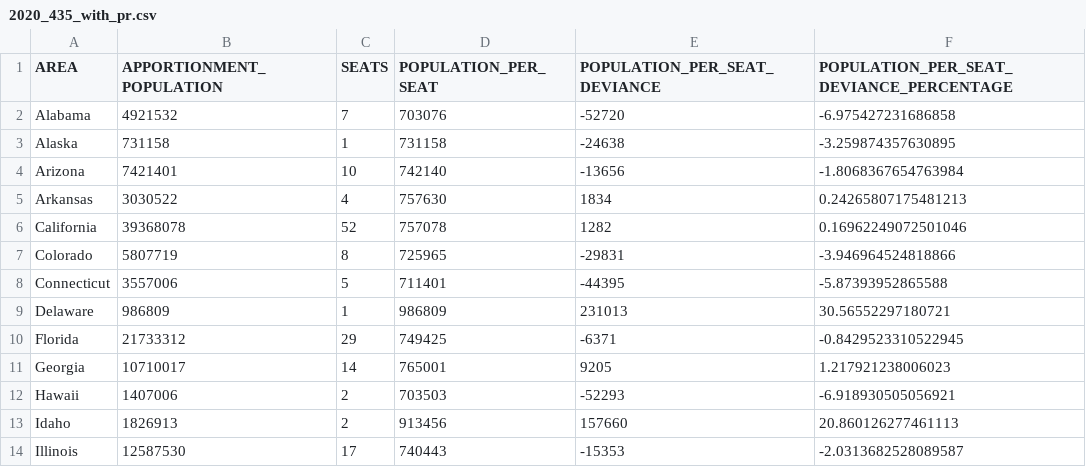
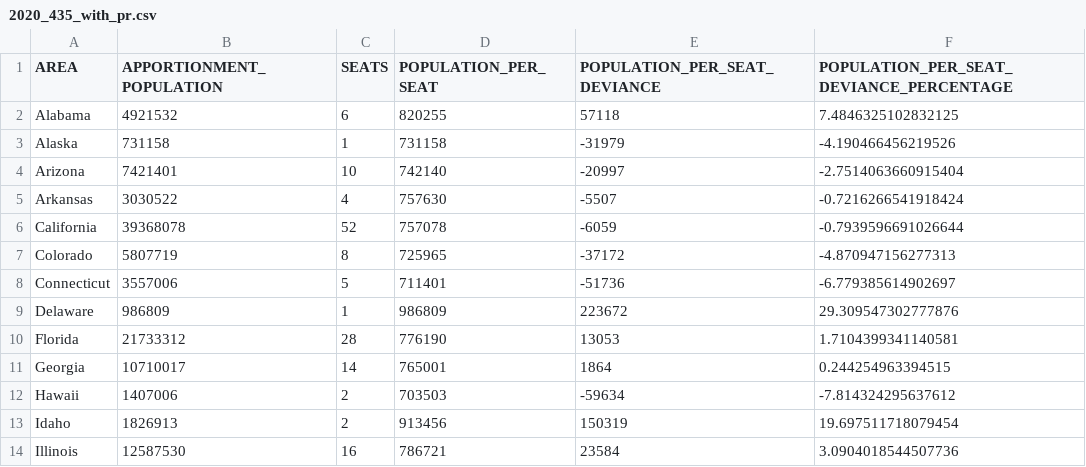
Before and after one commit to GPHemsley/house-apportionment, a CSV file: results/2020_435_with_pr.csv, drawn as a sheet; only a part is shown; the diff covers the shown part only.

```diff
--- a/results/2020_435_with_pr.csv
+++ b/results/2020_435_with_pr.csv
@@ -1,14 +1,14 @@
 "AREA","APPORTIONMENT_POPULATION","SEATS","POPULATION_PER_SEAT","POPULATION_PER_SEAT_DEVIANCE","POPULATION_PER_SEAT_DEVIANCE_PERCENTAGE"
-"Alabama",4921532,7,703076,-52720,-6.975427231686858
-"Alaska",731158,1,731158,-24638,-3.259874357630895
-"Arizona",7421401,10,742140,-13656,-1.8068367654763984
-"Arkansas",3030522,4,757630,1834,0.24265807175481213
-"California",39368078,52,757078,1282,0.16962249072501046
-"Colorado",5807719,8,725965,-29831,-3.946964524818866
-"Connecticut",3557006,5,711401,-44395,-5.87393952865588
-"Delaware",986809,1,986809,231013,30.56552297180721
-"Florida",21733312,29,749425,-6371,-0.8429523310522945
-"Georgia",10710017,14,765001,9205,1.217921238006023
-"Hawaii",1407006,2,703503,-52293,-6.918930505056921
-"Idaho",1826913,2,913456,157660,20.860126277461113
-"Illinois",12587530,17,740443,-15353,-2.0313682528089587
+"Alabama",4921532,6,820255,57118,7.4846325102832125
+"Alaska",731158,1,731158,-31979,-4.190466456219526
+"Arizona",7421401,10,742140,-20997,-2.7514063660915404
+"Arkansas",3030522,4,757630,-5507,-0.7216266541918424
+"California",39368078,52,757078,-6059,-0.7939596691026644
+"Colorado",5807719,8,725965,-37172,-4.870947156277313
+"Connecticut",3557006,5,711401,-51736,-6.779385614902697
+"Delaware",986809,1,986809,223672,29.309547302777876
+"Florida",21733312,28,776190,13053,1.7104399341140581
+"Georgia",10710017,14,765001,1864,0.244254963394515
+"Hawaii",1407006,2,703503,-59634,-7.814324295637612
+"Idaho",1826913,2,913456,150319,19.697511718079454
+"Illinois",12587530,16,786721,23584,3.0904018544507736
```
Also changed, not shown: 1 added row and 78 edited cells elsewhere in this file, data/2020_estimate.csv, results/2020_cube_root_with_dc_and_pr.csv, 3 other files.
